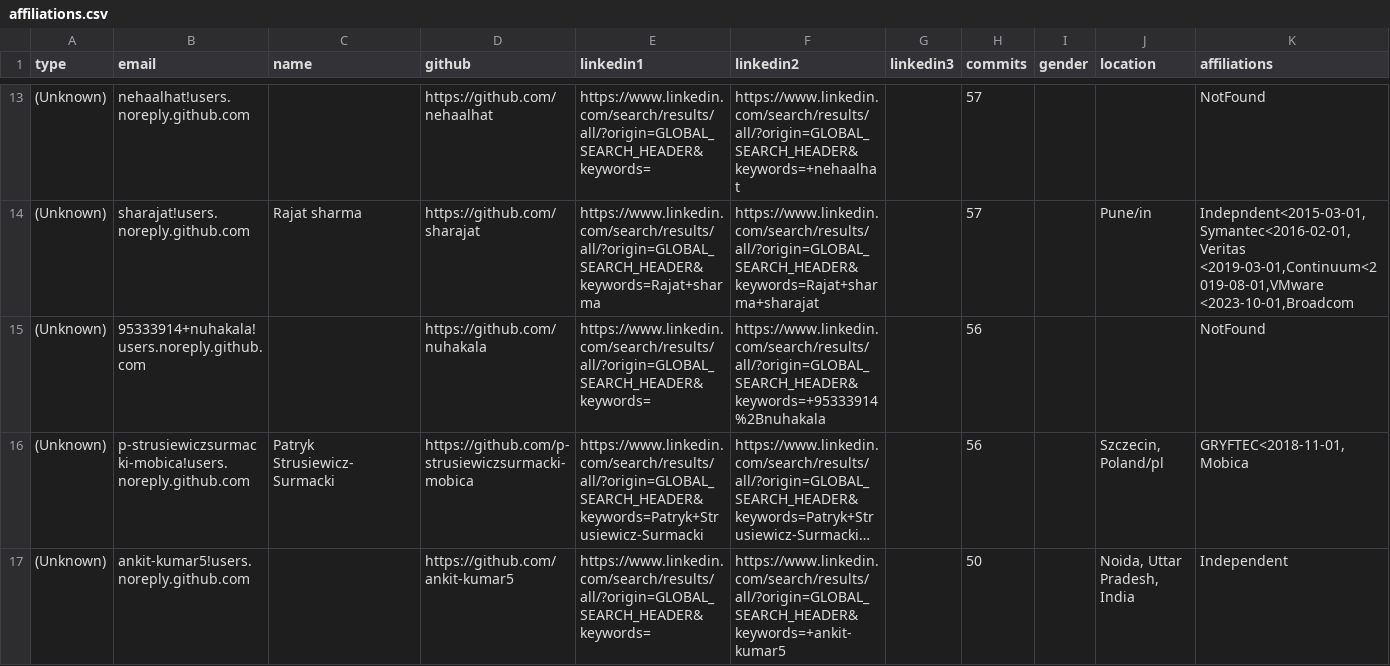
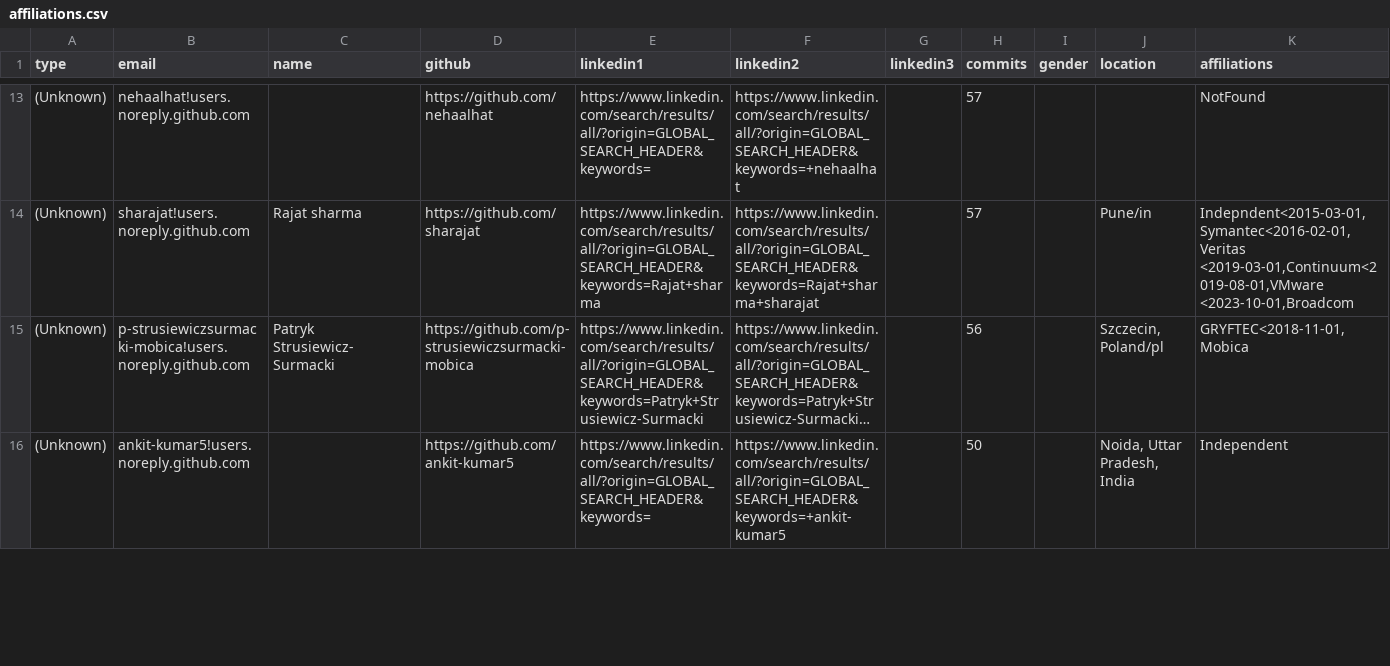
Before and after one commit to cncf/gitdm, a CSV file: src/affiliations.csv, drawn as a sheet; only a part is shown, gaps mark what is left out; long unchanged cells end in …; rows hold the shown columns only; the diff covers the shown part only; the diff names each change by its address in the sheet, - before the commit and + after, or states it on an @@ line.

Commit message:
Manual fixes
Signed-off-by: Lukasz Gryglicki <lgryglicki@cncf.io>

```diff
--- a/src/affiliations.csv
+++ b/src/affiliations.csv
-row 15: (Unknown) | 95333914+nuhakala!users.noreply.github.com |  | https://github.com/nuhakala | https://www.linkedin.com/search/results/all/?origin=GLOBAL_SEARCH_HEADER&keywords= | https://www.linkedin.com/search/results/all/?origin=GLOBAL_SEARCH_HEADER&keywords=+95333914%2Bnuhakala |  | 56 |  |  | NotFound
```
Also changed, not shown: 1 edited cell elsewhere in this file.
